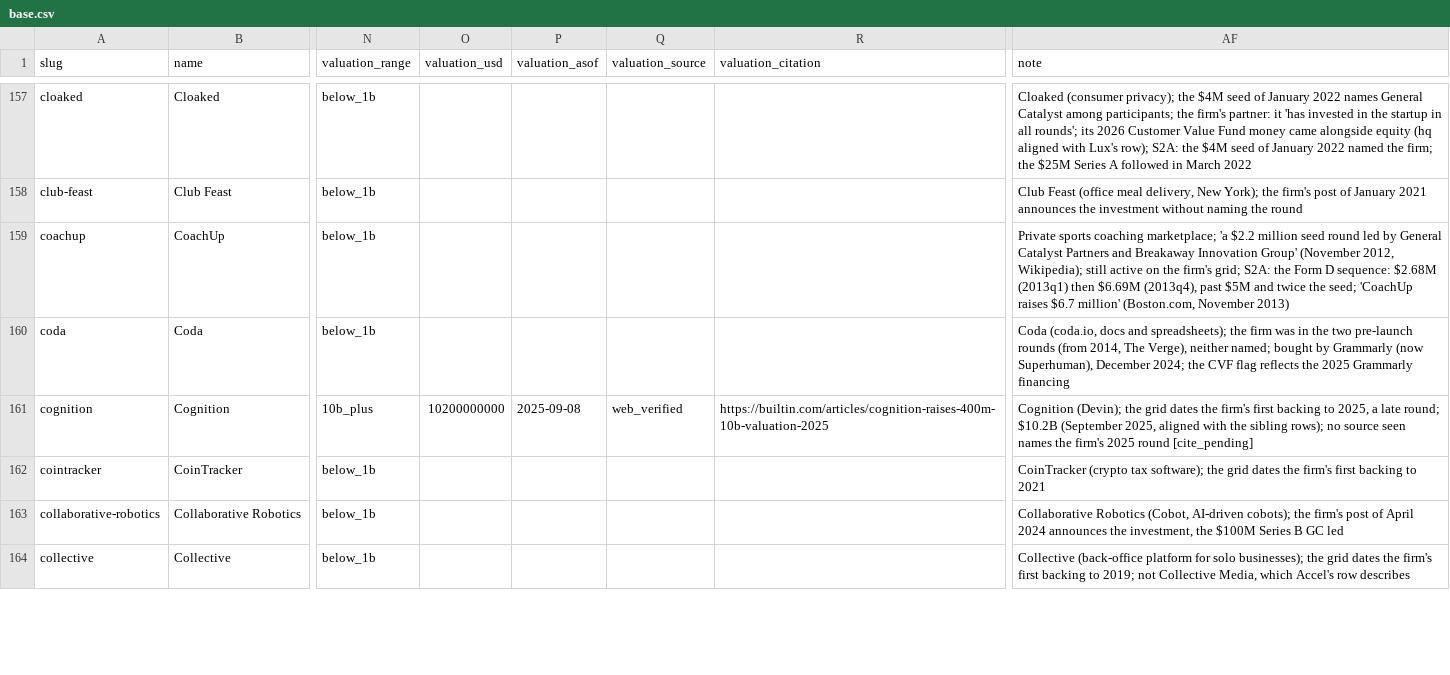
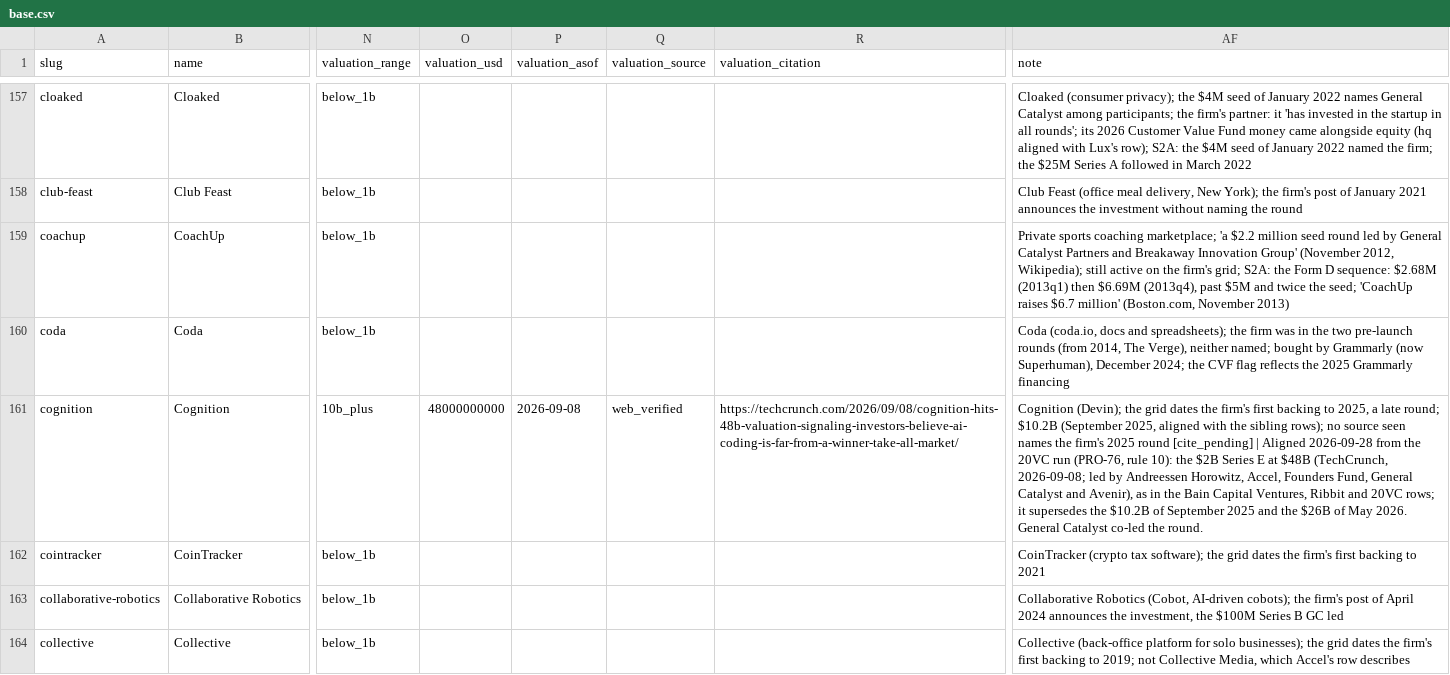
Before and after one commit to Erik-List/merit-capital, a CSV file: data/collection/investors/general-catalyst/companies/base.csv, drawn as a sheet; only a part is shown, gaps mark what is left out; the diff names each change by its address in the sheet, - before the commit and + after, or states it on an @@ line.

```diff
--- a/data/collection/investors/general-catalyst/companies/base.csv
+++ b/data/collection/investors/general-catalyst/companies/base.csv
-O161 (valuation_usd): 10200000000
+O161 (valuation_usd): 48000000000
-P161 (valuation_asof): 2025-09-08
+P161 (valuation_asof): 2026-09-08
-R161 (valuation_citation): https://builtin.com/articles/cognition-raises-400m-10b-valuation-2025
+R161 (valuation_citation): https://techcrunch.com/2026/09/08/cognition-hits-48b-valuation-signaling-investors-believe-ai-coding-is-far-from-a-winner-take-all-market/
-AF161 (note): …round [cite_pending]
+AF161 (note): …round [cite_pending] | Aligned 2026-09-28 from the 20VC run (PRO-76, rule 10): the $2B Series E at $48B (TechCrunch, 2026-09-08; led by Andreessen Horowitz, Accel, Founders Fund, General Catalyst and Avenir), as in the Bain Capital Ventures, Ribbit and 20VC rows; it supersedes the $10.2B of September 2025 and the $26B of May 2026. General Catalyst co-led the round.
```
Also changed, not shown: data/collection/investors/khosla-ventures/companies/base.csv, data/collection/investors/lightspeed/companies/base.csv, 53 other files.
